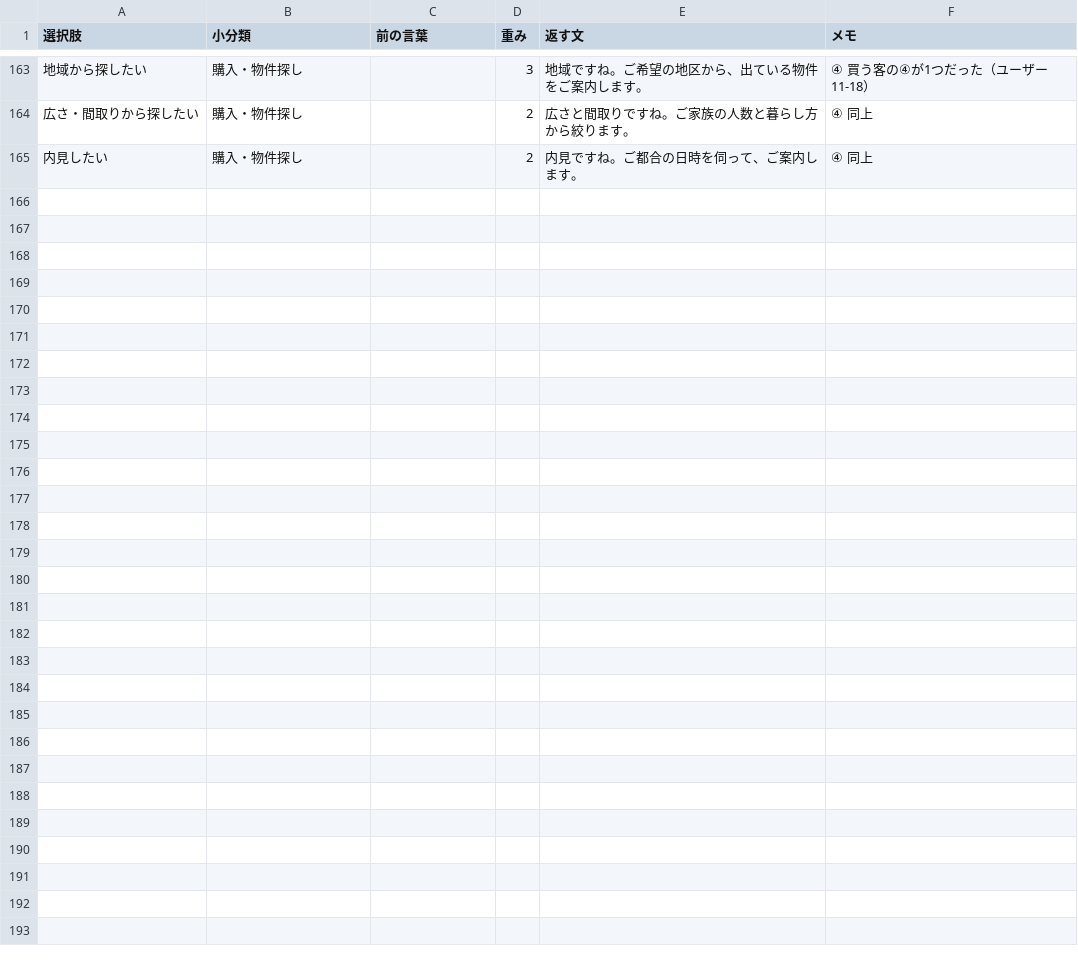
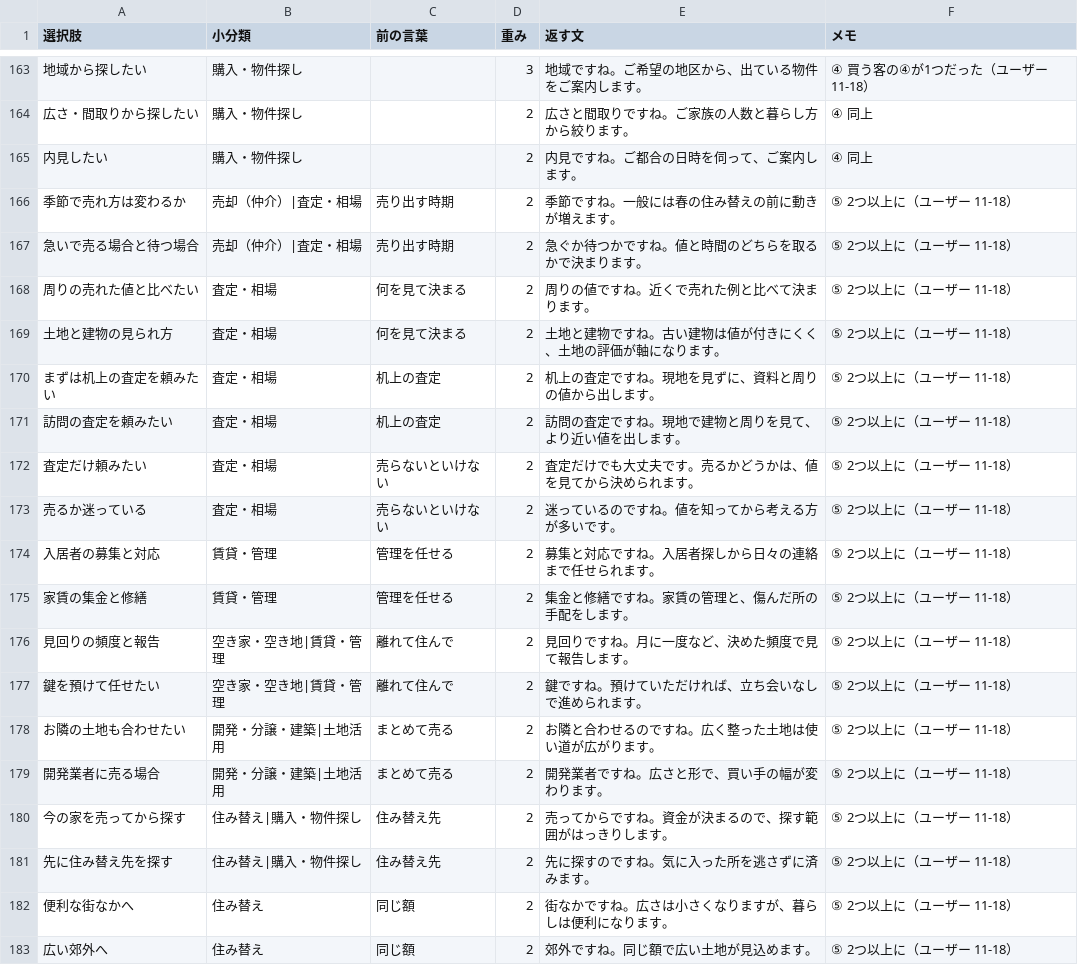
Before and after one commit to koita5959-ux/RealEstate_app, a CSV file: docs/data/type1_choices.csv, drawn as a sheet; only a part is shown, gaps mark what is left out; the diff names each change by its address in the sheet, - before the commit and + after, or states it on an @@ line.

```diff
--- a/docs/data/type1_choices.csv
+++ b/docs/data/type1_choices.csv
+row 166: 季節で売れ方は変わるか | 売却（仲介）|査定・相場 | 売り出す時期 | 2 | 季節ですね。一般には春の住み替えの前に動きが増えます。 | ⑤ 2つ以上に（ユーザー 11-18）
+row 167: 急いで売る場合と待つ場合 | 売却（仲介）|査定・相場 | 売り出す時期 | 2 | 急ぐか待つかですね。値と時間のどちらを取るかで決まります。 | ⑤ 2つ以上に（ユーザー 11-18）
+row 168: 周りの売れた値と比べたい | 査定・相場 | 何を見て決まる | 2 | 周りの値ですね。近くで売れた例と比べて決まります。 | ⑤ 2つ以上に（ユーザー 11-18）
+row 169: 土地と建物の見られ方 | 査定・相場 | 何を見て決まる | 2 | 土地と建物ですね。古い建物は値が付きにくく、土地の評価が軸になります。 | ⑤ 2つ以上に（ユーザー 11-18）
+row 170: まずは机上の査定を頼みたい | 査定・相場 | 机上の査定 | 2 | 机上の査定ですね。現地を見ずに、資料と周りの値から出します。 | ⑤ 2つ以上に（ユーザー 11-18）
+row 171: 訪問の査定を頼みたい | 査定・相場 | 机上の査定 | 2 | 訪問の査定ですね。現地で建物と周りを見て、より近い値を出します。 | ⑤ 2つ以上に（ユーザー 11-18）
+row 172: 査定だけ頼みたい | 査定・相場 | 売らないといけない | 2 | 査定だけでも大丈夫です。売るかどうかは、値を見てから決められます。 | ⑤ 2つ以上に（ユーザー 11-18）
+row 173: 売るか迷っている | 査定・相場 | 売らないといけない | 2 | 迷っているのですね。値を知ってから考える方が多いです。 | ⑤ 2つ以上に（ユーザー 11-18）
+row 174: 入居者の募集と対応 | 賃貸・管理 | 管理を任せる | 2 | 募集と対応ですね。入居者探しから日々の連絡まで任せられます。 | ⑤ 2つ以上に（ユーザー 11-18）
+row 175: 家賃の集金と修繕 | 賃貸・管理 | 管理を任せる | 2 | 集金と修繕ですね。家賃の管理と、傷んだ所の手配をします。 | ⑤ 2つ以上に（ユーザー 11-18）
+row 176: 見回りの頻度と報告 | 空き家・空き地|賃貸・管理 | 離れて住んで | 2 | 見回りですね。月に一度など、決めた頻度で見て報告します。 | ⑤ 2つ以上に（ユーザー 11-18）
+row 177: 鍵を預けて任せたい | 空き家・空き地|賃貸・管理 | 離れて住んで | 2 | 鍵ですね。預けていただければ、立ち会いなしで進められます。 | ⑤ 2つ以上に（ユーザー 11-18）
+row 178: お隣の土地も合わせたい | 開発・分譲・建築|土地活用 | まとめて売る | 2 | お隣と合わせるのですね。広く整った土地は使い道が広がります。 | ⑤ 2つ以上に（ユーザー 11-18）
+row 179: 開発業者に売る場合 | 開発・分譲・建築|土地活用 | まとめて売る | 2 | 開発業者ですね。広さと形で、買い手の幅が変わります。 | ⑤ 2つ以上に（ユーザー 11-18）
+row 180: 今の家を売ってから探す | 住み替え|購入・物件探し | 住み替え先 | 2 | 売ってからですね。資金が決まるので、探す範囲がはっきりします。 | ⑤ 2つ以上に（ユーザー 11-18）
+row 181: 先に住み替え先を探す | 住み替え|購入・物件探し | 住み替え先 | 2 | 先に探すのですね。気に入った所を逃さずに済みます。 | ⑤ 2つ以上に（ユーザー 11-18）
+row 182: 便利な街なかへ | 住み替え | 同じ額 | 2 | 街なかですね。広さは小さくなりますが、暮らしは便利になります。 | ⑤ 2つ以上に（ユーザー 11-18）
+row 183: 広い郊外へ | 住み替え | 同じ額 | 2 | 郊外ですね。同じ額で広い土地が見込めます。 | ⑤ 2つ以上に（ユーザー 11-18）
```
Also changed, not shown: 2 other files.
